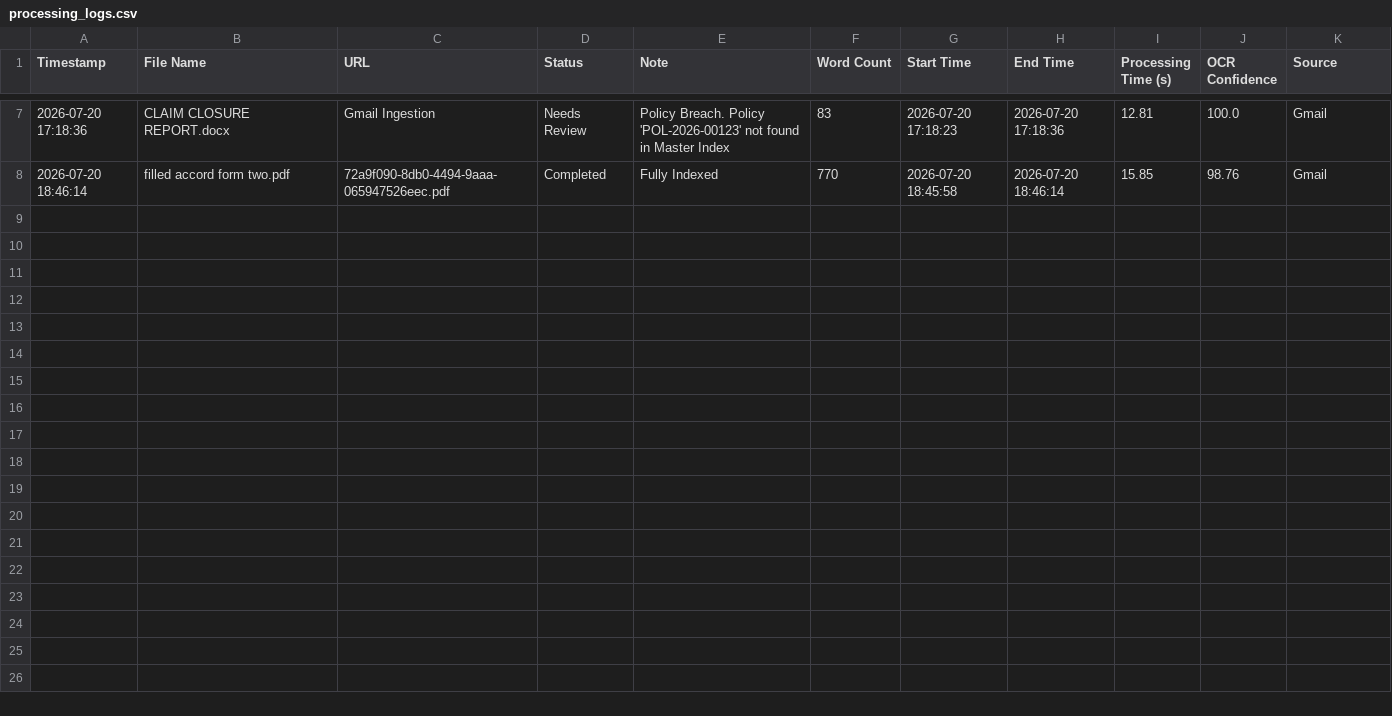
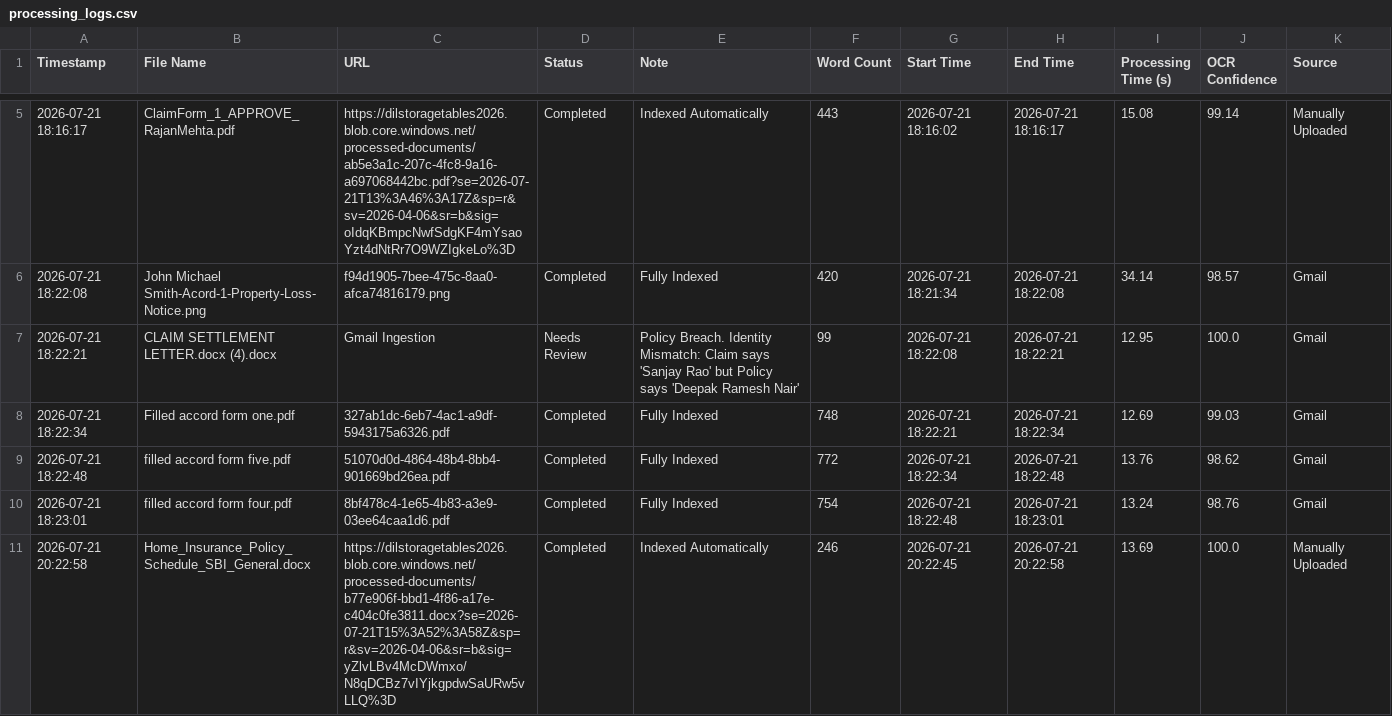
Before and after one commit to Sudesh1502/Ai-Powered-Document-Intelligence-Platform, a CSV file: processing_logs.csv, drawn as a sheet; only a part is shown, gaps mark what is left out; the diff covers the shown part only.

```diff
--- a/processing_logs.csv
+++ b/processing_logs.csv
@@ -7,2 +5,7 @@ Timestamp,File Name,URL,Status,Note,Word Count,Start Time,End Time,Processing Ti
-2026-07-20 17:18:36,CLAIM CLOSURE REPORT.docx,Gmail Ingestion,Needs Review,Policy Breach. Policy 'POL-2026-00123' not found in Master Index,83,2026-07-20 17:18:23,2026-07-20 17:18:36,12.81,100.0,Gmail
-2026-07-20 18:46:14,filled accord form two.pdf,72a9f090-8db0-4494-9aaa-065947526eec.pdf,Completed,Fully Indexed,770,2026-07-20 18:45:58,2026-07-20 18:46:14,15.85,98.76,Gmail
+2026-07-21 18:16:17,ClaimForm_1_APPROVE_RajanMehta.pdf,https://dilstoragetables2026.blob.core.windows.net/processed-documents/ab5e3a1c-207c-4fc8-9a16-a697068442bc.pdf?se=2026-07-21T13%3A46%3A17Z&sp=r&sv=2026-04-06&sr=b&sig=oIdqKBmpcNwfSdgKF4mYsaoYzt4dNtRr7O9WZIgkeLo%3D,Completed,Indexed Automatically,443,2026-07-21 18:16:02,2026-07-21 18:16:17,15.08,99.14,Manually Uploaded
+2026-07-21 18:22:08,John Michael Smith-Acord-1-Property-Loss-Notice.png,f94d1905-7bee-475c-8aa0-afca74816179.png,Completed,Fully Indexed,420,2026-07-21 18:21:34,2026-07-21 18:22:08,34.14,98.57,Gmail
+2026-07-21 18:22:21,CLAIM SETTLEMENT LETTER.docx (4).docx,Gmail Ingestion,Needs Review,Policy Breach. Identity Mismatch: Claim says 'Sanjay Rao' but Policy says 'Deepak Ramesh Nair',99,2026-07-21 18:22:08,2026-07-21 18:22:21,12.95,100.0,Gmail
+2026-07-21 18:22:34,Filled accord form one.pdf,327ab1dc-6eb7-4ac1-a9df-5943175a6326.pdf,Completed,Fully Indexed,748,2026-07-21 18:22:21,2026-07-21 18:22:34,12.69,99.03,Gmail
+2026-07-21 18:22:48,filled accord form five.pdf,51070d0d-4864-48b4-8bb4-901669bd26ea.pdf,Completed,Fully Indexed,772,2026-07-21 18:22:34,2026-07-21 18:22:48,13.76,98.62,Gmail
+2026-07-21 18:23:01,filled accord form four.pdf,8bf478c4-1e65-4b83-a3e9-03ee64caa1d6.pdf,Completed,Fully Indexed,754,2026-07-21 18:22:48,2026-07-21 18:23:01,13.24,98.76,Gmail
+2026-07-21 20:22:58,Home_Insurance_Policy_Schedule_SBI_General.docx,https://dilstoragetables2026.blob.core.windows.net/processed-documents/b77e906f-bbd1-4f86-a17e-c404c0fe3811.docx?se=2026-07-21T15%3A52%3A58Z&sp=r&sv=2026-04-06&sr=b&sig=yZlvLBv4McDWmxo/N8qDCBz7vIYjkgpdwSaURw5vLLQ%3D,Completed,Indexed Automatically,246,2026-07-21 20:22:45,2026-07-21 20:22:58,13.69,100.0,Manually Uploaded
```
Also changed, not shown: 7 added rows, 4 removed rows and 7 edited cells elsewhere in this file, 4 other files.
